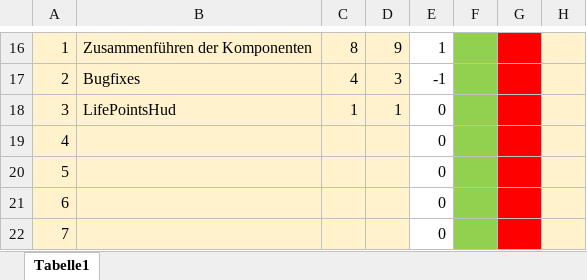
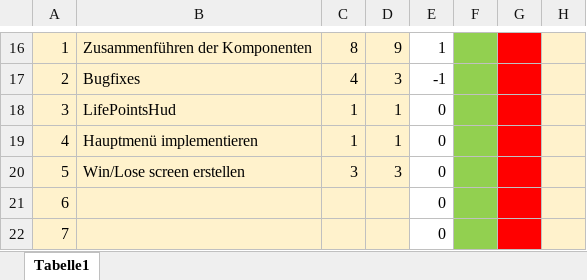
Before and after one commit to Philip-pd/INNO-27, an Excel workbook: Documentation/Sprint_Review_Protocol_3.xlsx, sheet Tabelle1, drawn as a sheet; only a part is shown, gaps mark what is left out; values as stored, in another font and other column widths than the file's, no borders; the diff names each change by its address in the sheet, - before the commit and + after, or states it on an @@ line.

Commit message:
Update Sprint_Review_Protocol_3.xlsx

```diff
--- a/Documentation/Sprint_Review_Protocol_3.xlsx (sheet Tabelle1)
+++ b/Documentation/Sprint_Review_Protocol_3.xlsx (sheet Tabelle1)
-B19: (empty)
+B19: Hauptmenü implementieren
-C19: (empty)
+C19: 1
-D19: (empty)
+D19: 1
-B20: (empty)
+B20: Win/Lose screen erstellen
-C20: (empty)
+C20: 3
-D20: (empty)
+D20: 3
```
